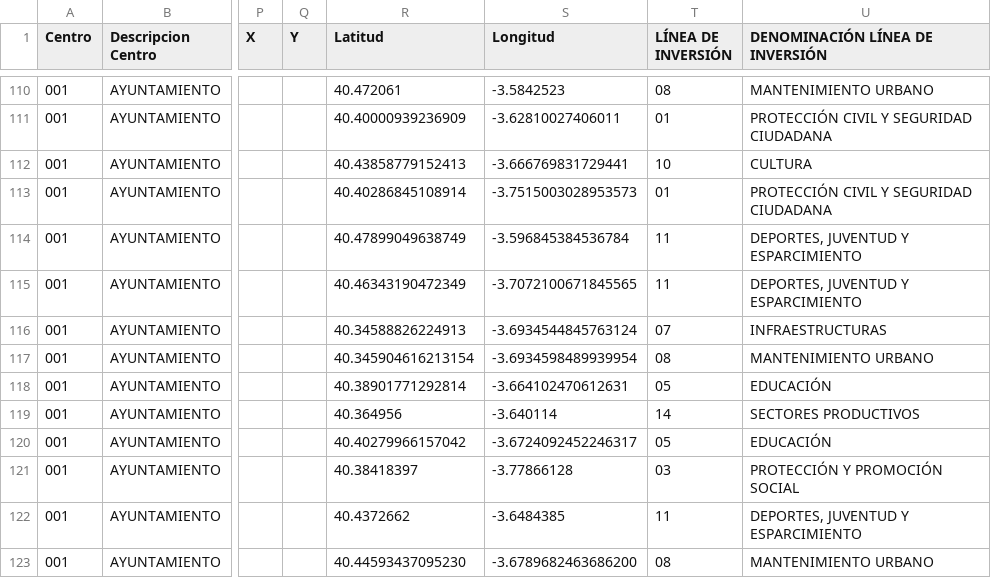
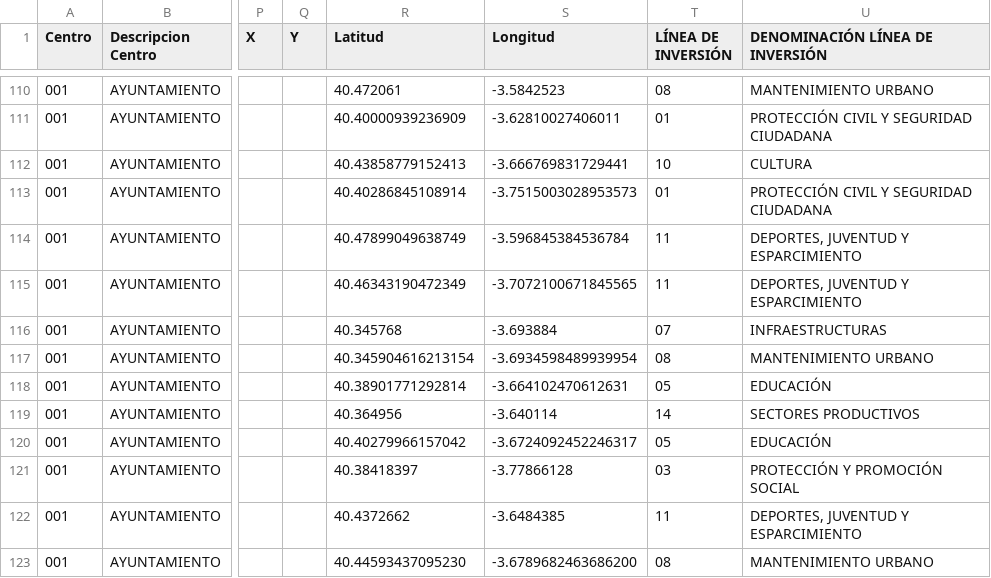
Before and after one commit to civio/presupuesto-madrid, a CSV file: data/en/municipio/2023/inversiones_principales.csv, drawn as a sheet; only a part is shown, gaps mark what is left out; the diff names each change by its address in the sheet, - before the commit and + after, or states it on an @@ line.

Commit message:
Update 2023 main investments data
Change performed on the admin console.

```diff
--- a/data/en/municipio/2023/inversiones_principales.csv
+++ b/data/en/municipio/2023/inversiones_principales.csv
-R116 (Latitud): 40.34588826224913
+R116 (Latitud): 40.345768
-S116 (Longitud): -3.6934544845763124
+S116 (Longitud): -3.693884
```
